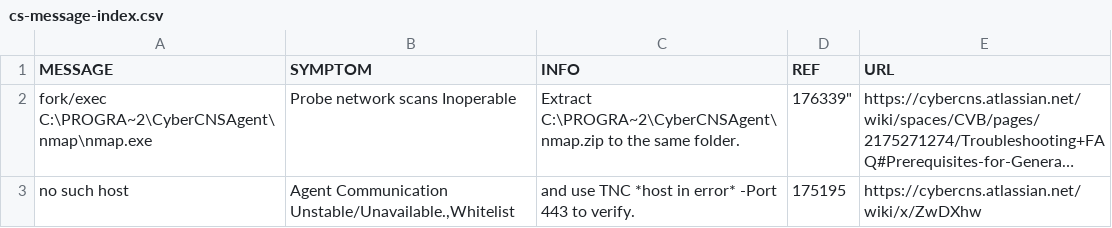
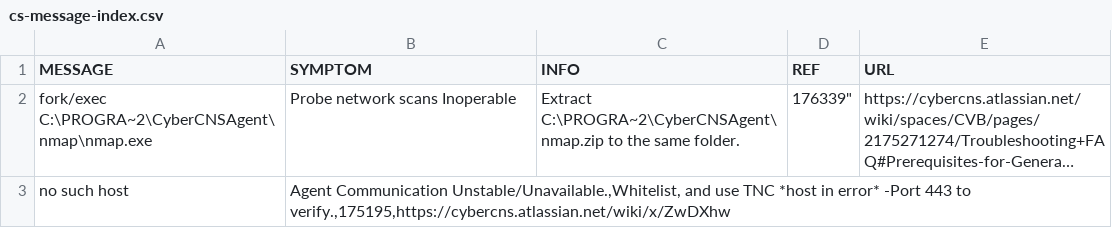
Before and after one commit to dmooney-cs/prod, a CSV file: cs-message-index.csv, drawn as a sheet; long unchanged cells end in …; the diff names each change by its address in the sheet, - before the commit and + after, or states it on an @@ line.

Commit message:
Update cs-message-index.csv

```diff
--- a/cs-message-index.csv
+++ b/cs-message-index.csv
-B3 (SYMPTOM): Agent Communication Unstable/Unavailable.,Whitelist
+B3 (SYMPTOM): Agent Communication Unstable/Unavailable.,Whitelist, and use TNC *host in error* -Port 443 to verify.,175195,https://cybercns.atlassian.net/wiki/x/ZwDXhw
-C3 (INFO): and use TNC *host in error* -Port 443 to verify.
+C3 (INFO): (empty)
-D3 (REF): 175195
+D3 (REF): (empty)
-E3 (URL): https://cybercns.atlassian.net/wiki/x/ZwDXhw
+E3 (URL): (empty)
```
